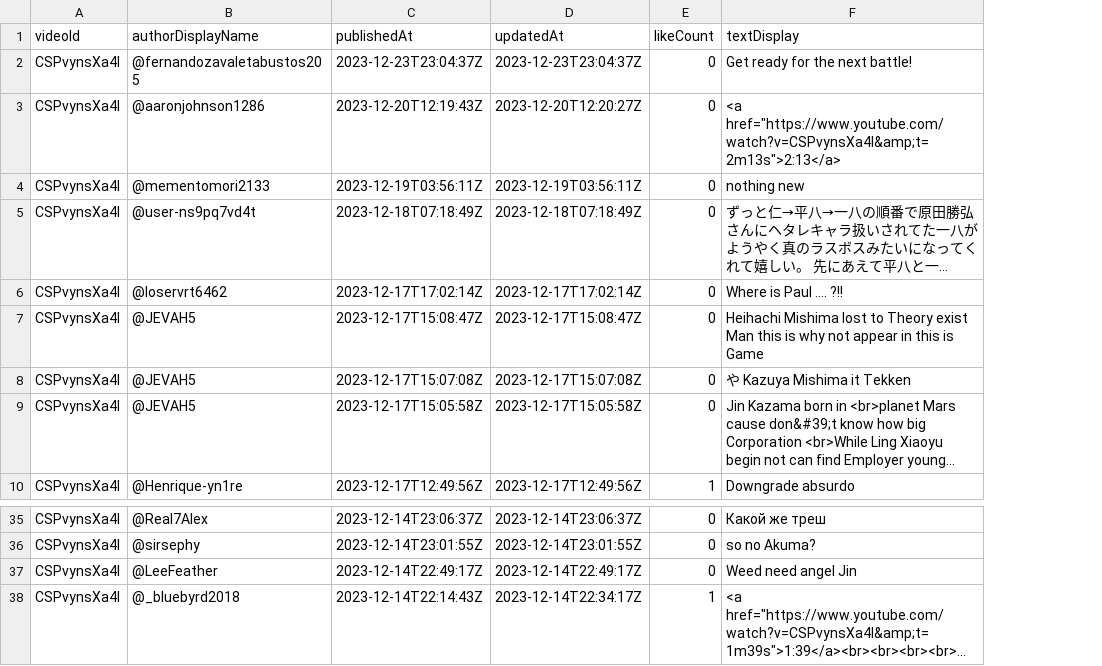
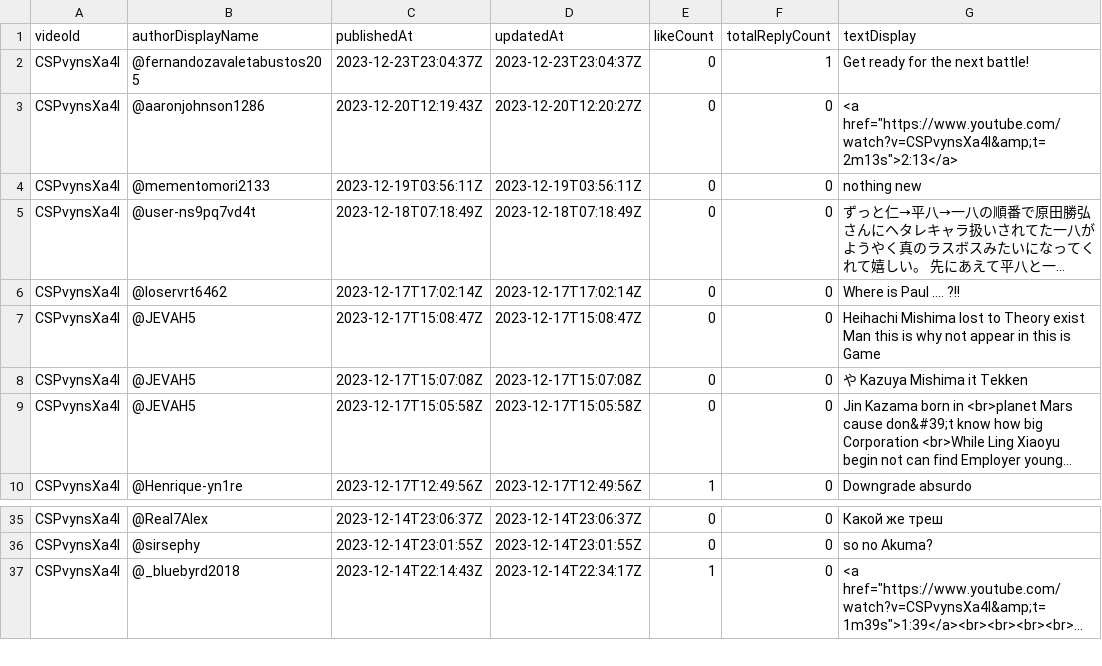
Before and after one commit to JonR45/TekkenNLP, a CSV file: data/raw/comments.csv, drawn as a sheet; only a part is shown, gaps mark what is left out; long unchanged cells end in …; removed rows and columns are numbered as before the commit, all else as after; the diff names each change by its address in the sheet, - before the commit and + after, or states it on an @@ line.

```diff
--- a/data/raw/comments.csv
+++ b/data/raw/comments.csv
+column F (totalReplyCount), rows 2-10: 1 | 0 | 0 | 0 | 0 | 0 | 0 | 0 | 0; rows 35-37: all 0
-row 37: CSPvynsXa4I | @LeeFeather | 2023-12-14T22:49:17Z | 2023-12-14T22:49:17Z | 0 | Weed need angel Jin
```
Also changed, not shown: data/raw/video_data.csv, 4 other files.
